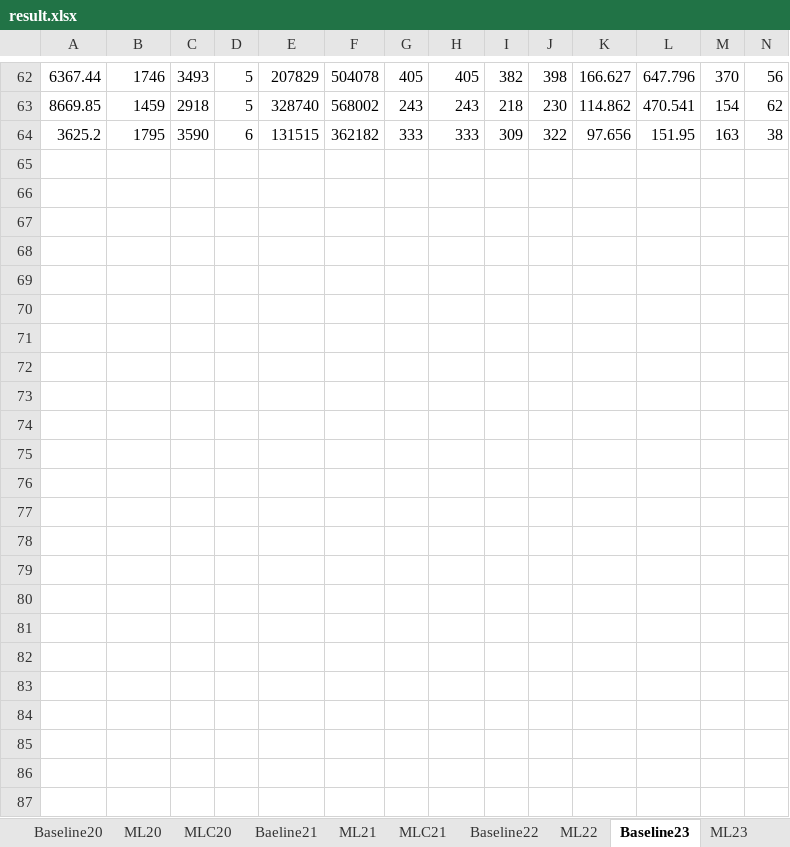
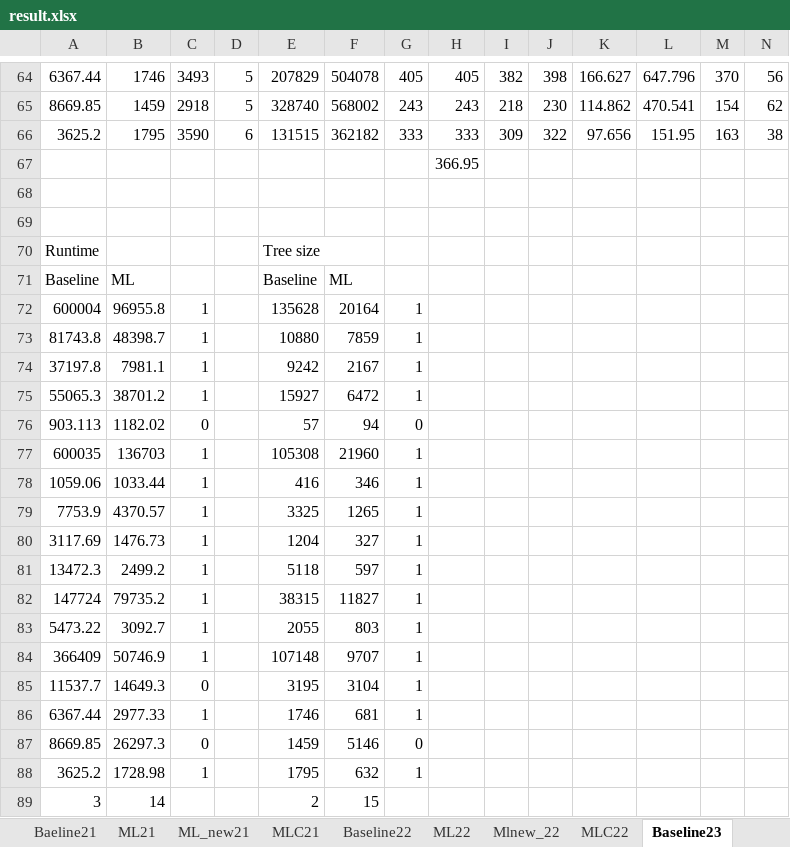
Before and after one commit to hta1996/CBSH2-master, an Excel workbook: featureMax5/model1/result.xlsx, sheet Baseline23, drawn as a sheet; only a part is shown, gaps mark what is left out; values as stored, in another font and other column widths than the file's, no borders; rows hold the shown columns only; the diff covers the shown part only; the diff names each change by its address in the sheet, - before the commit and + after, or states it on an @@ line.

```diff
--- a/featureMax5/model1/result.xlsx (sheet Baseline23)
+++ b/featureMax5/model1/result.xlsx (sheet Baseline23)
+sheet tab: ML_new21
+sheet tab: Mlnew_22
+sheet tab: MLC22
+row 67:  |  |  |  |  |  |  | 366.95
+row 68: (empty)
+row 69: (empty)
+row 70: Runtime |  |  |  | Tree size
+row 71: Baseline | ML |  |  | Baseline | ML
+row 72: 600004 | 96955.8 | 1 |  | 135628 | 20164 | 1
+row 73: 81743.8 | 48398.7 | 1 |  | 10880 | 7859 | 1
+row 74: 37197.8 | 7981.1 | 1 |  | 9242 | 2167 | 1
+row 75: 55065.3 | 38701.2 | 1 |  | 15927 | 6472 | 1
+row 76: 903.113 | 1182.02 | 0 |  | 57 | 94 | 0
+row 77: 600035 | 136703 | 1 |  | 105308 | 21960 | 1
+row 78: 1059.06 | 1033.44 | 1 |  | 416 | 346 | 1
+row 79: 7753.9 | 4370.57 | 1 |  | 3325 | 1265 | 1
+row 80: 3117.69 | 1476.73 | 1 |  | 1204 | 327 | 1
+row 81: 13472.3 | 2499.2 | 1 |  | 5118 | 597 | 1
+row 82: 147724 | 79735.2 | 1 |  | 38315 | 11827 | 1
+row 83: 5473.22 | 3092.7 | 1 |  | 2055 | 803 | 1
+row 84: 366409 | 50746.9 | 1 |  | 107148 | 9707 | 1
+row 85: 11537.7 | 14649.3 | 0 |  | 3195 | 3104 | 1
+row 86: 6367.44 | 2977.33 | 1 |  | 1746 | 681 | 1
+row 87: 8669.85 | 26297.3 | 0 |  | 1459 | 5146 | 0
+row 88: 3625.2 | 1728.98 | 1 |  | 1795 | 632 | 1
+row 89: 3 | 14 |  |  | 2 | 15
```
Also changed, not shown: 4 added rows, 2 removed rows and 1 edited cell elsewhere in this sheet, sheet MLC21, sheet Baseline24, sheet Baseline20, sheet Baeline21, sheet Baseline22, sheet ML23, 9 more sheets, other sheet tabs, large/resultlarge.xlsx, 6 other files.
